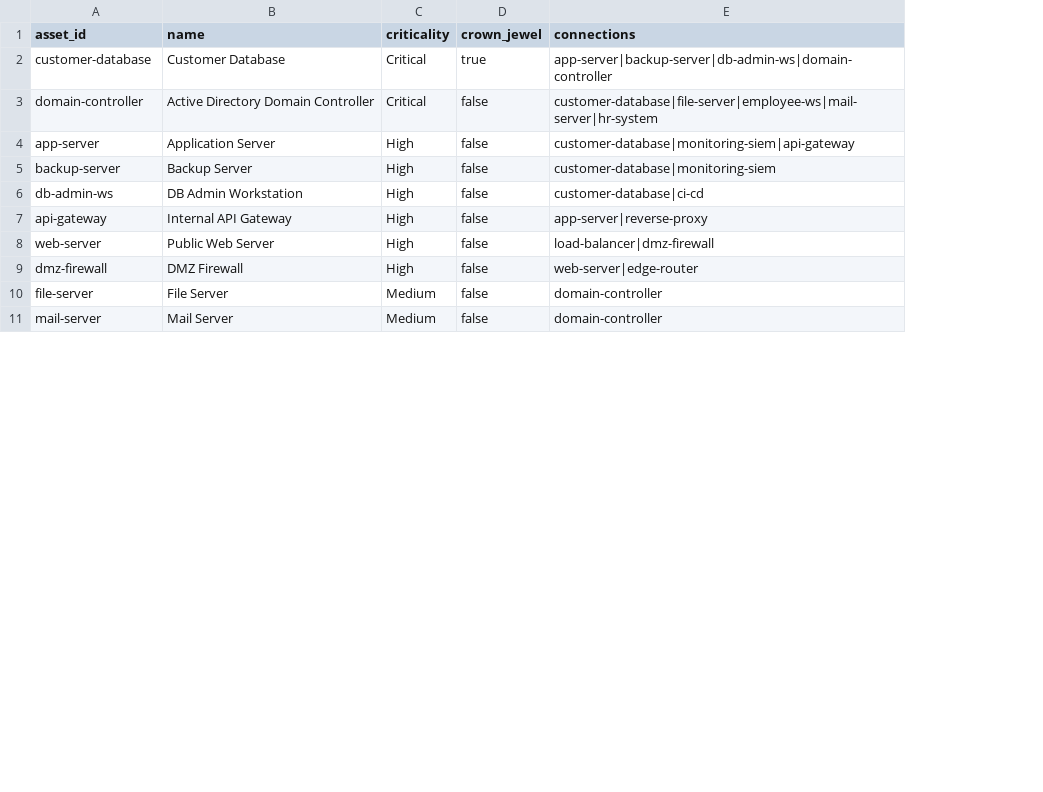
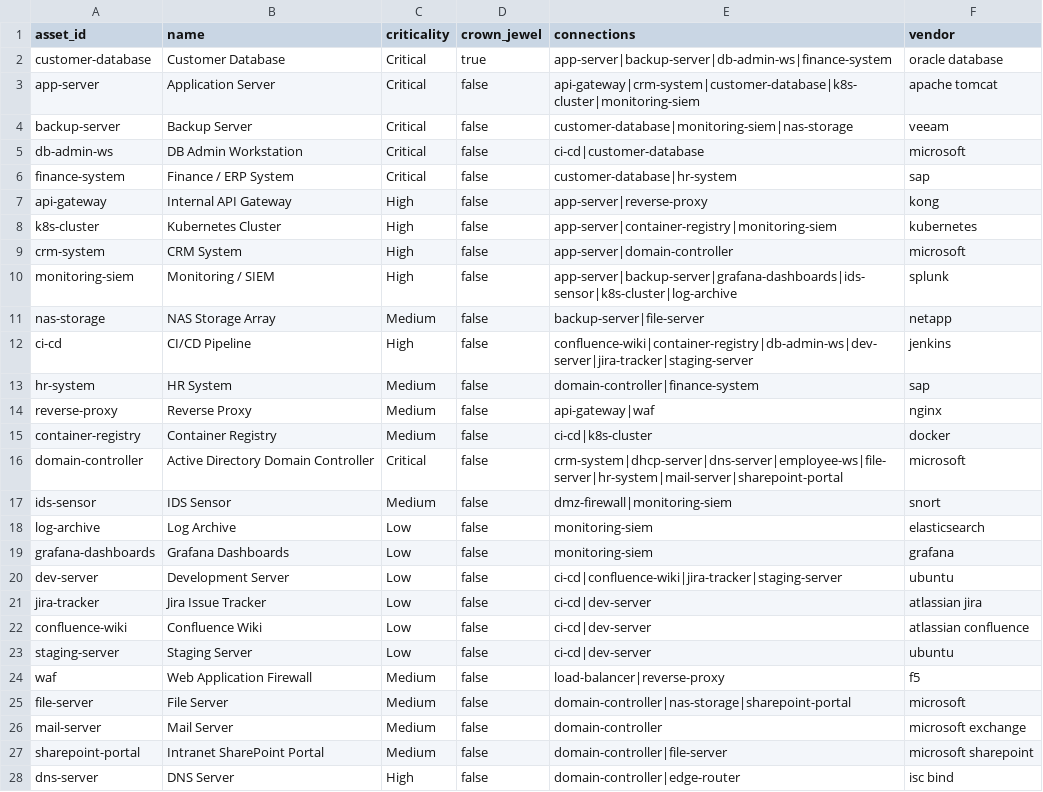
Before and after one commit to isaactimmer/CyberSecurityCapstone, a CSV file: assets.csv, drawn as a sheet; only a part is shown; removed rows and columns are numbered as before the commit, all else as after; the diff covers the shown part only; the diff names each change by its address in the sheet, - before the commit and + after, or states it on an @@ line.

```diff
--- a/assets.csv
+++ b/assets.csv
+column F (vendor), rows 2-5: oracle database | apache tomcat | veeam | microsoft; row 7: kong; rows 25-26: microsoft | microsoft exchange
-E2 (connections): app-server|backup-server|db-admin-ws|domain-controller
+E2 (connections): app-server|backup-server|db-admin-ws|finance-system
-row 3: domain-controller | Active Directory Domain Controller | Critical | false | customer-database|file-server|employee-ws|mail-server|hr-system
-C3:C5 (criticality): High
+C3:C5 (criticality): Critical
-E3 (connections): customer-database|monitoring-siem|api-gateway
+E3 (connections): api-gateway|crm-system|customer-database|k8s-cluster|monitoring-siem
-E4 (connections): customer-database|monitoring-siem
+E4 (connections): customer-database|monitoring-siem|nas-storage
-E5 (connections): customer-database|ci-cd
+E5 (connections): ci-cd|customer-database
+row 6: finance-system | Finance / ERP System | Critical | false | customer-database|hr-system | sap
-row 8: web-server | Public Web Server | High | false | load-balancer|dmz-firewall
-row 9: dmz-firewall | DMZ Firewall | High | false | web-server|edge-router
+row 8: k8s-cluster | Kubernetes Cluster | High | false | app-server|container-registry|monitoring-siem | kubernetes
+row 9: crm-system | CRM System | High | false | app-server|domain-controller | microsoft
+row 10: monitoring-siem | Monitoring / SIEM | High | false | app-server|backup-server|grafana-dashboards|ids-sensor|k8s-cluster|log-archive | splunk
+row 11: nas-storage | NAS Storage Array | Medium | false | backup-server|file-server | netapp
+row 12: ci-cd | CI/CD Pipeline | High | false | confluence-wiki|container-registry|db-admin-ws|dev-server|jira-tracker|staging-server | jenkins
+row 13: hr-system | HR System | Medium | false | domain-controller|finance-system | sap
@@ row 15 moved to row 14: reverse-proxy @@
+row 15: container-registry | Container Registry | Medium | false | ci-cd|k8s-cluster | docker
+row 16: domain-controller | Active Directory Domain Controller | Critical | false | crm-system|dhcp-server|dns-server|employee-ws|file-server|hr-system|mail-server|sharepoint-portal | microsoft
+row 17: ids-sensor | IDS Sensor | Medium | false | dmz-firewall|monitoring-siem | snort
+row 18: log-archive | Log Archive | Low | false | monitoring-siem | elasticsearch
+row 19: grafana-dashboards | Grafana Dashboards | Low | false | monitoring-siem | grafana
+row 20: dev-server | Development Server | Low | false | ci-cd|confluence-wiki|jira-tracker|staging-server | ubuntu
+row 21: jira-tracker | Jira Issue Tracker | Low | false | ci-cd|dev-server | atlassian jira
+row 22: confluence-wiki | Confluence Wiki | Low | false | ci-cd|dev-server | atlassian confluence
+row 23: staging-server | Staging Server | Low | false | ci-cd|dev-server | ubuntu
+row 24: waf | Web Application Firewall | Medium | false | load-balancer|reverse-proxy | f5
-E25 (connections): domain-controller
+E25 (connections): domain-controller|nas-storage|sharepoint-portal
+row 27: sharepoint-portal | Intranet SharePoint Portal | Medium | false | domain-controller|file-server | microsoft sharepoint
+row 28: dns-server | DNS Server | High | false | domain-controller|edge-router | isc bind
```
Also changed, not shown: 5 added rows, 4 removed rows and 8 edited cells elsewhere in this file, 41 other files.
